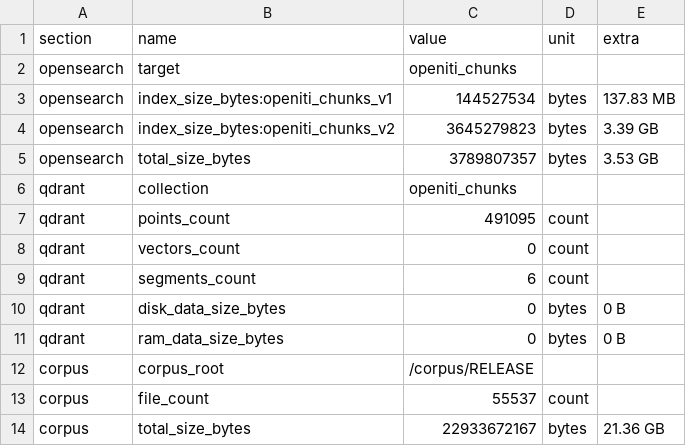
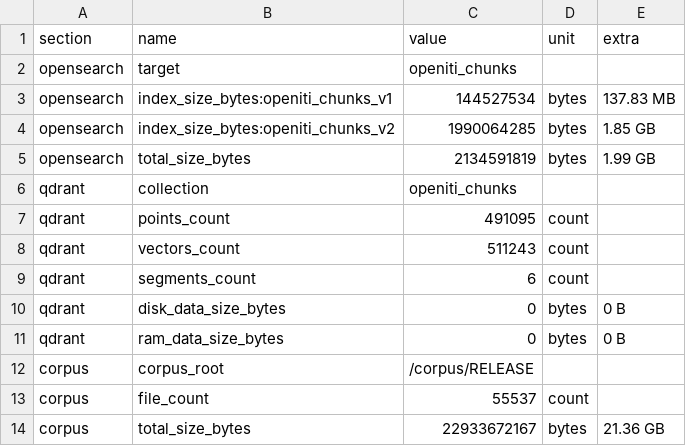
Before and after one commit to waynegraham/openiti-discovery, a CSV file: data/eval/output/metrics/index_sizes_report.csv, drawn as a sheet.

Commit message:
fix(eval): count Qdrant vectors using indexed_vectors_count fallback
`index_sizes` reported `vectors_count=0` on Qdrant versions that expose
`indexed_vectors_count` instead of `vectors_count`, even when vectors were present.

### Changes
- Update `apps/api/app/eval/index_sizes.py` to compute vector totals from:
  - `vectors_count` (preferred when available)
  - `indexed_vectors_count` (fallback)

### Result
- `make index-sizes` now reports accurate Qdrant vector counts across response formats.

```diff
--- a/data/eval/output/metrics/index_sizes_report.csv
+++ b/data/eval/output/metrics/index_sizes_report.csv
@@ -3,7 +3,7 @@ opensearch,target,openiti_chunks,,
 opensearch,index_size_bytes:openiti_chunks_v1,144527534,bytes,137.83 MB
-opensearch,index_size_bytes:openiti_chunks_v2,3645279823,bytes,3.39 GB
-opensearch,total_size_bytes,3789807357,bytes,3.53 GB
+opensearch,index_size_bytes:openiti_chunks_v2,1990064285,bytes,1.85 GB
+opensearch,total_size_bytes,2134591819,bytes,1.99 GB
 qdrant,collection,openiti_chunks,,
 qdrant,points_count,491095,count,
-qdrant,vectors_count,0,count,
+qdrant,vectors_count,511243,count,
 qdrant,segments_count,6,count,
```
Also changed, not shown: 2 other files.
